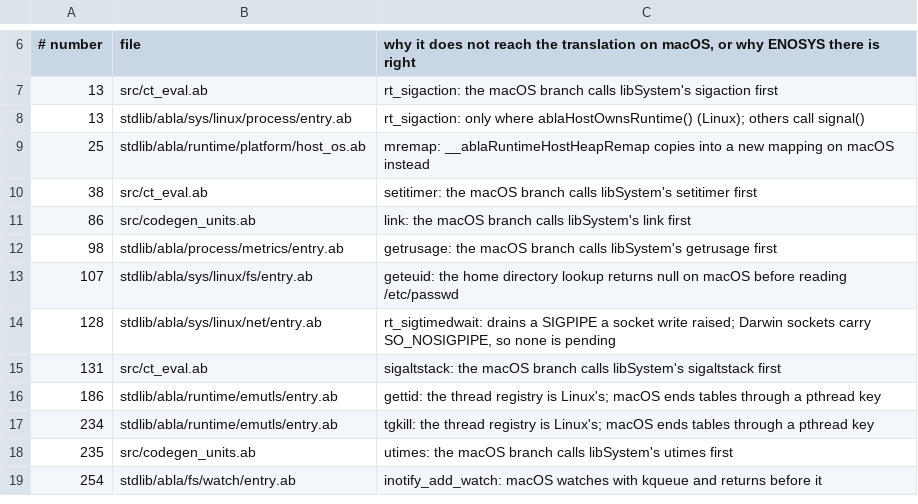
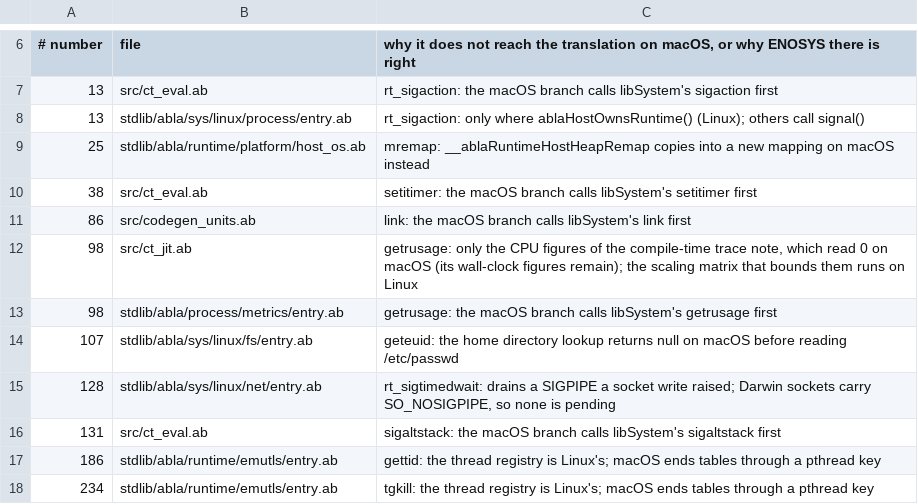
Before and after one commit to AndreBaltazar8/ablac, a TSV file: tools/darwin-syscalls-untranslated.tsv, drawn as a sheet; only a part is shown, gaps mark what is left out; the shorter side is filled out with more unchanged rows; the diff names each change by its address in the sheet, - before the commit and + after, or states it on an @@ line.

```diff
--- a/tools/darwin-syscalls-untranslated.tsv
+++ b/tools/darwin-syscalls-untranslated.tsv
+row 12: 98 | src/ct_jit.ab | getrusage: only the CPU figures of the compile-time trace note, which read 0 on macOS (its wall-clock figures remain); the scaling matrix that bounds them runs on Linux
```
Also changed, not shown: 3 other files.
